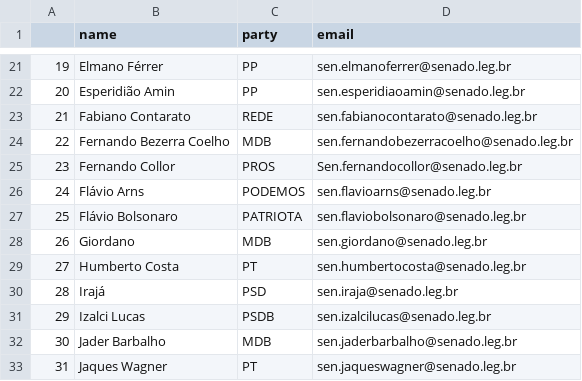
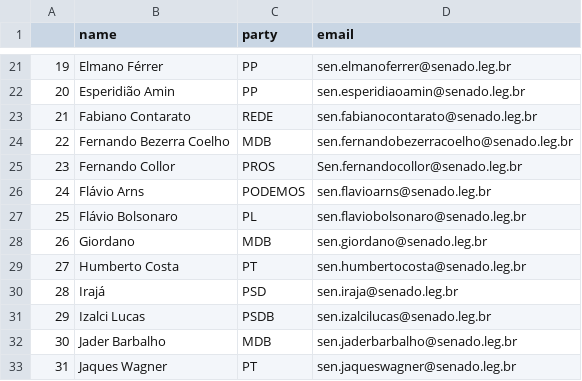
Before and after one commit to 7onn/7onn.github.io, a CSV file: senate.csv, drawn as a sheet; only a part is shown, gaps mark what is left out.

Commit message:
Update politicians contact list

```diff
--- a/senate.csv
+++ b/senate.csv
@@ -26,3 +26,3 @@
 24,Flávio Arns,PODEMOS,sen.flavioarns@senado.leg.br
-25,Flávio Bolsonaro,PATRIOTA,sen.flaviobolsonaro@senado.leg.br
+25,Flávio Bolsonaro,PL,sen.flaviobolsonaro@senado.leg.br
 26,Giordano,MDB,sen.giordano@senado.leg.br
```
Also changed, not shown: congress.csv, 2 other files.
